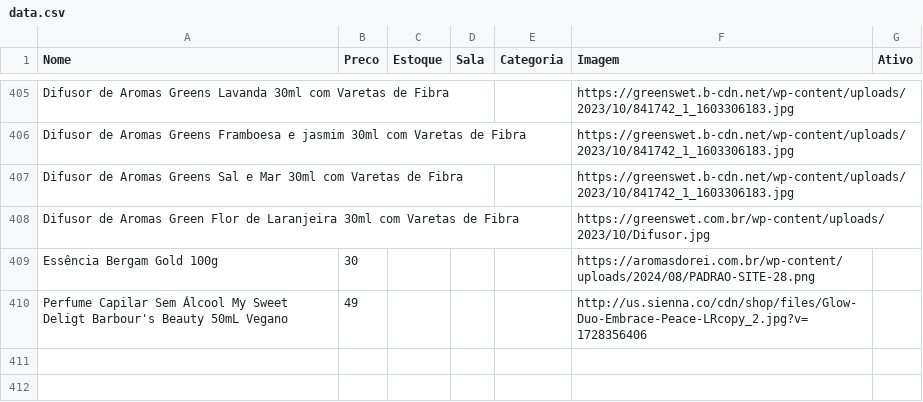
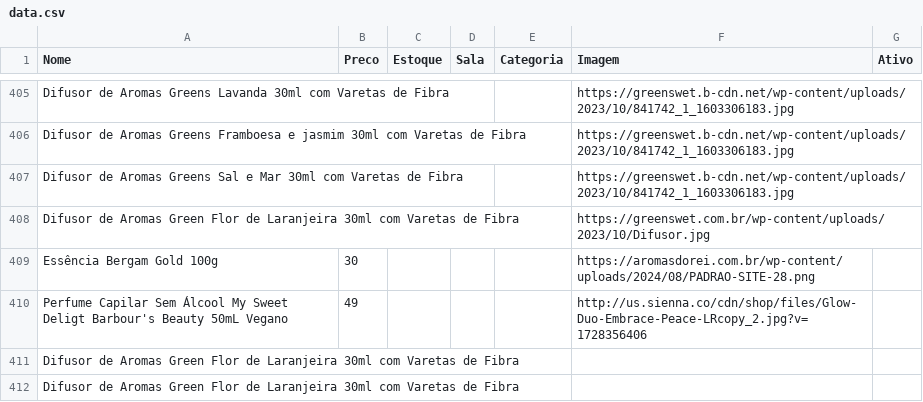
Before and after one commit to lojinhadd/loja, a CSV file: data.csv, drawn as a sheet; only a part is shown, gaps mark what is left out; the diff names each change by its address in the sheet, - before the commit and + after, or states it on an @@ line.

Commit message:
Auto-sync: planilha atualizada

```diff
--- a/data.csv
+++ b/data.csv
+row 411: Difusor de Aromas Green Flor de Laranjeira 30ml com Varetas de Fibra
+row 412: Difusor de Aromas Green Flor de Laranjeira 30ml com Varetas de Fibra
```
